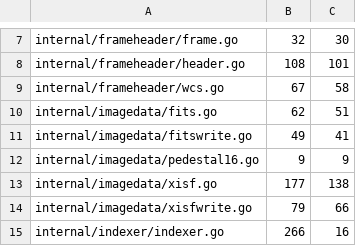
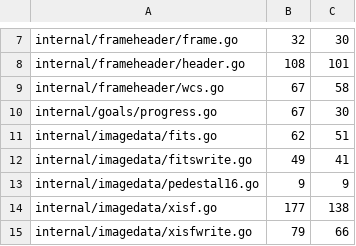
Before and after one commit to USA-RedDragon/astro-stacker, a TSV file: .github/coverage-baseline.tsv, drawn as a sheet; only a part is shown, gaps mark what is left out; the shorter side is filled out with more unchanged rows; the diff names each change by its address in the sheet, - before the commit and + after, or states it on an @@ line.

```diff
--- a/.github/coverage-baseline.tsv
+++ b/.github/coverage-baseline.tsv
+row 10: internal/goals/progress.go | 67 | 30
```
Also changed, not shown: 1 other file.
